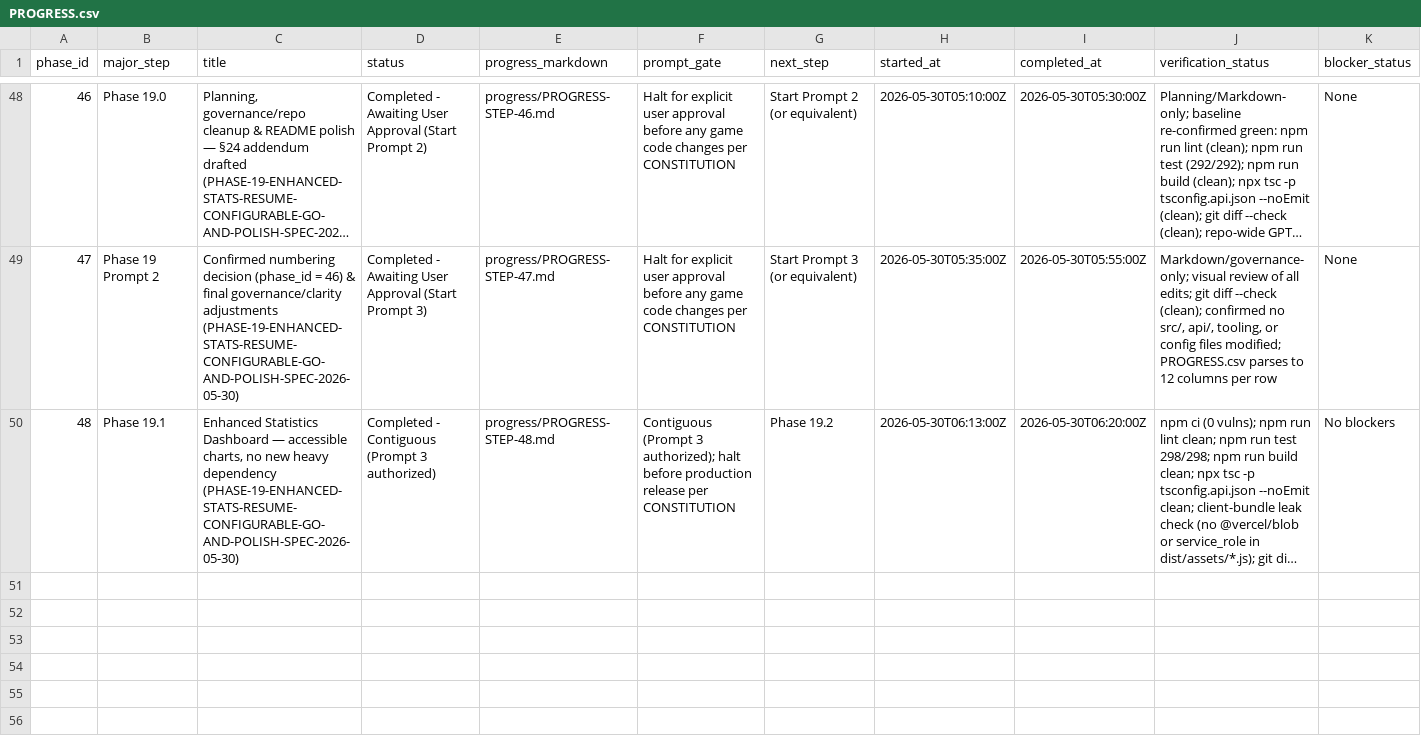
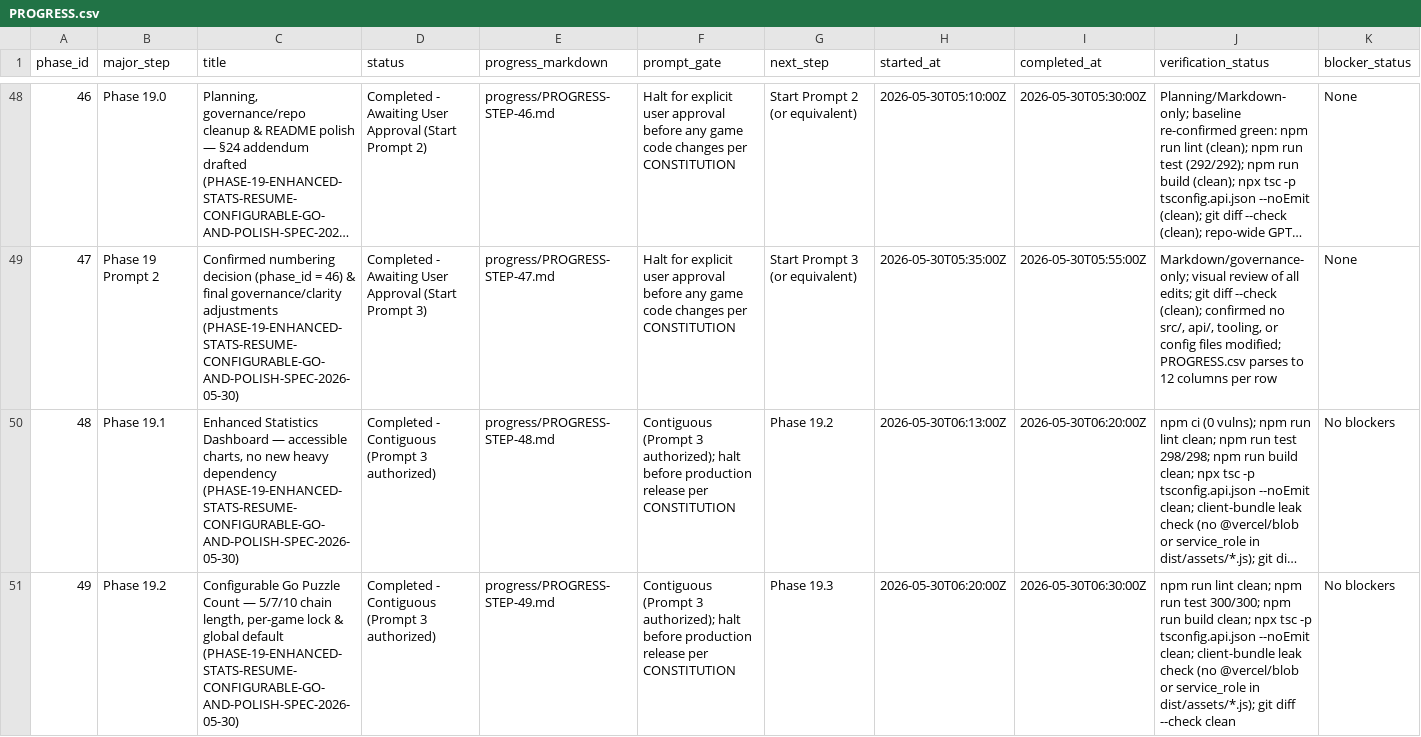
Before and after one commit to ryanjosephkamp/brrrdle-dev, a CSV file: progress/PROGRESS.csv, drawn as a sheet; only a part is shown, gaps mark what is left out; long unchanged cells end in …; rows hold the shown columns only; the diff names each change by its address in the sheet, - before the commit and + after, or states it on an @@ line.

```diff
--- a/progress/PROGRESS.csv
+++ b/progress/PROGRESS.csv
+row 51: 49 | Phase 19.2 | Configurable Go Puzzle Count — 5/7/10 chain length, per-game lock & global default (PHASE-19-ENHANCED-STATS-RESUME-CONFIGURABLE-GO-AND-POLISH-SPEC-2026-05-30) | Completed - Contiguous (Prompt 3 authorized) | progress/PROGRESS-STEP-49.md | Contiguous (Prompt 3 authorized); halt before production release per CONSTITUTION | Phase 19.3 | 2026-05-30T06:20:00Z | 2026-05-30T06:30:00Z | npm run lint clean; npm run test 300/300; npm run build clean; npx tsc -p tsconfig.api.json --noEmit clean; client-bundle leak check (no @vercel/blob or service_role in dist/assets/*.js); git diff --check clean | No blockers
```
Also changed, not shown: 12 other files.
